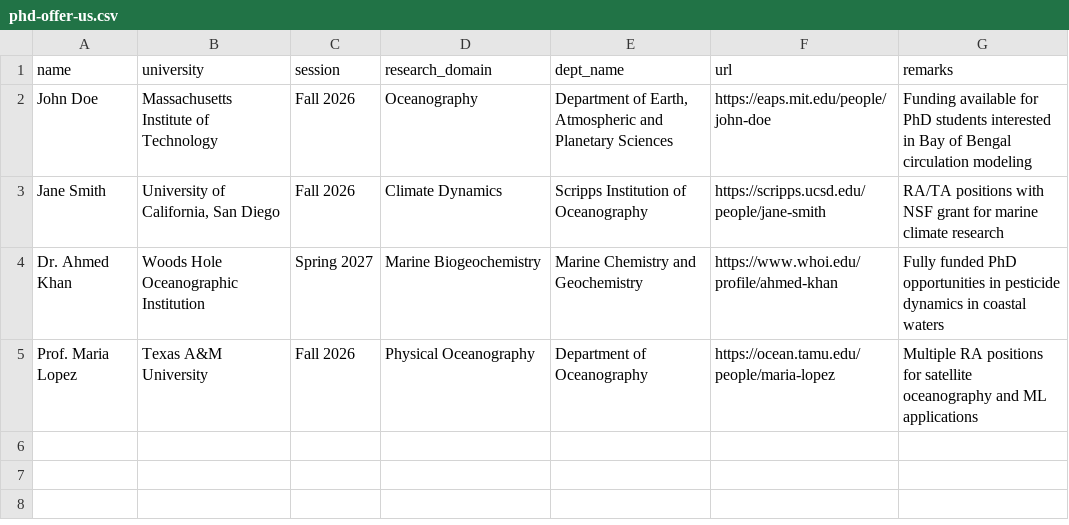
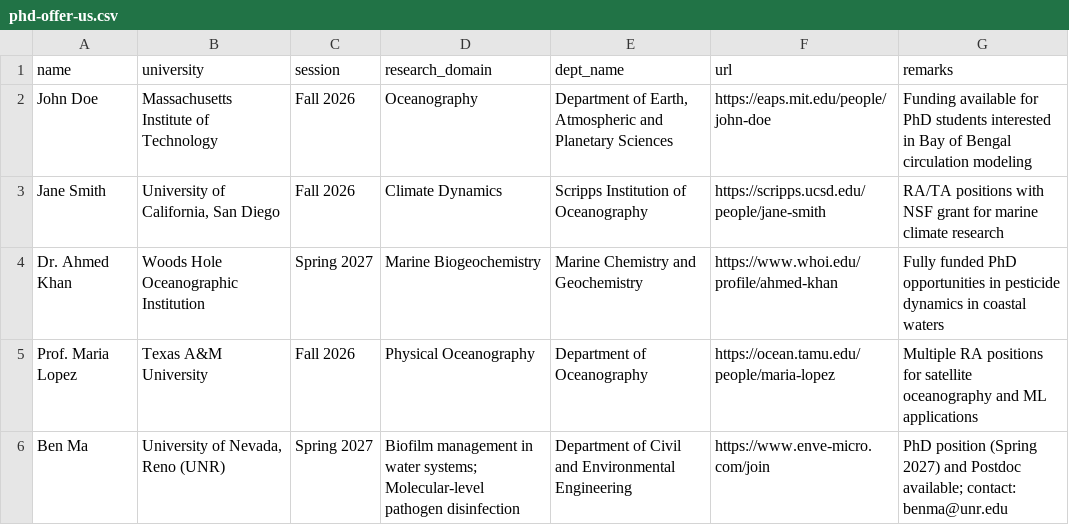
Before and after one commit to asif-saad/asif-saad.github.io, a CSV file: asset/phd-offer-us.csv, drawn as a sheet.

Commit message:
updated

```diff
--- a/asset/phd-offer-us.csv
+++ b/asset/phd-offer-us.csv
@@ -5 +5,2 @@ name,university,session,research_domain,dept_name,url,remarks
 "Prof. Maria Lopez","Texas A&M University","Fall 2026","Physical Oceanography","Department of Oceanography","https://ocean.tamu.edu/people/maria-lopez","Multiple RA positions for satellite oceanography and ML applications"
+"Ben Ma","University of Nevada, Reno (UNR)","Spring 2027","Biofilm management in water systems; Molecular-level pathogen disinfection","Department of Civil and Environmental Engineering","https://www.enve-micro.com/join","PhD position (Spring 2027) and Postdoc available; contact: benma@unr.edu"
```
